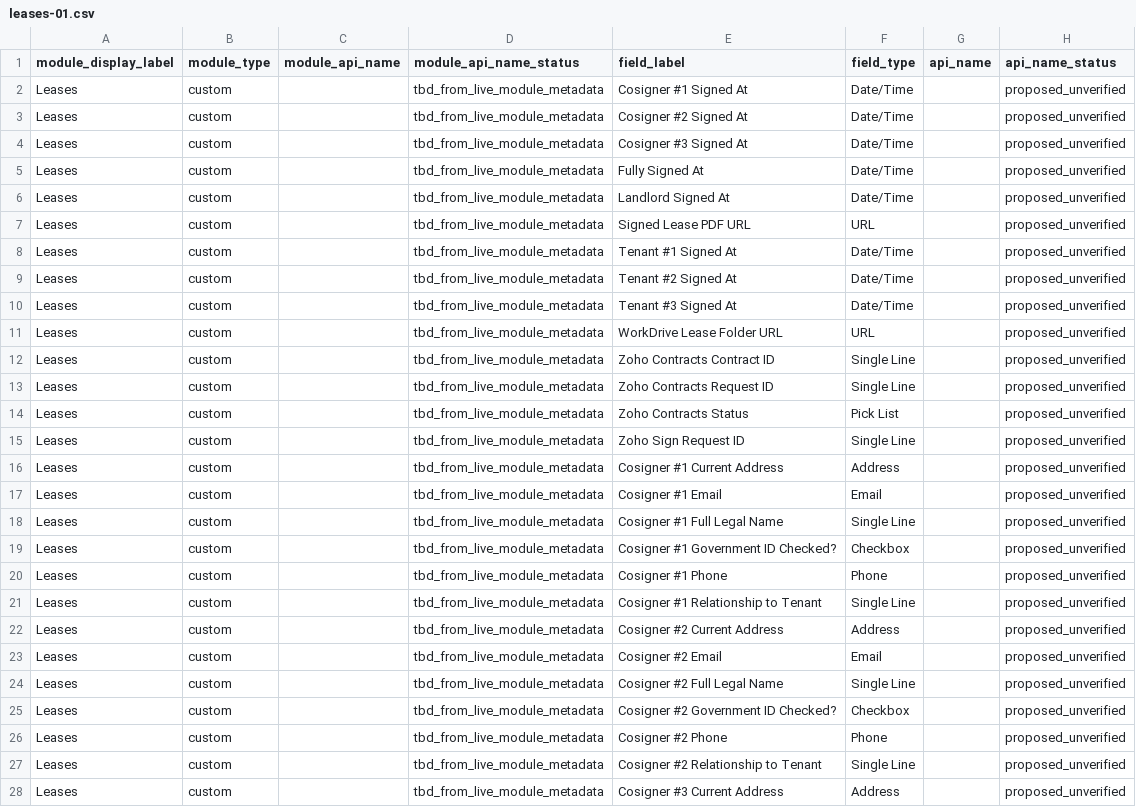
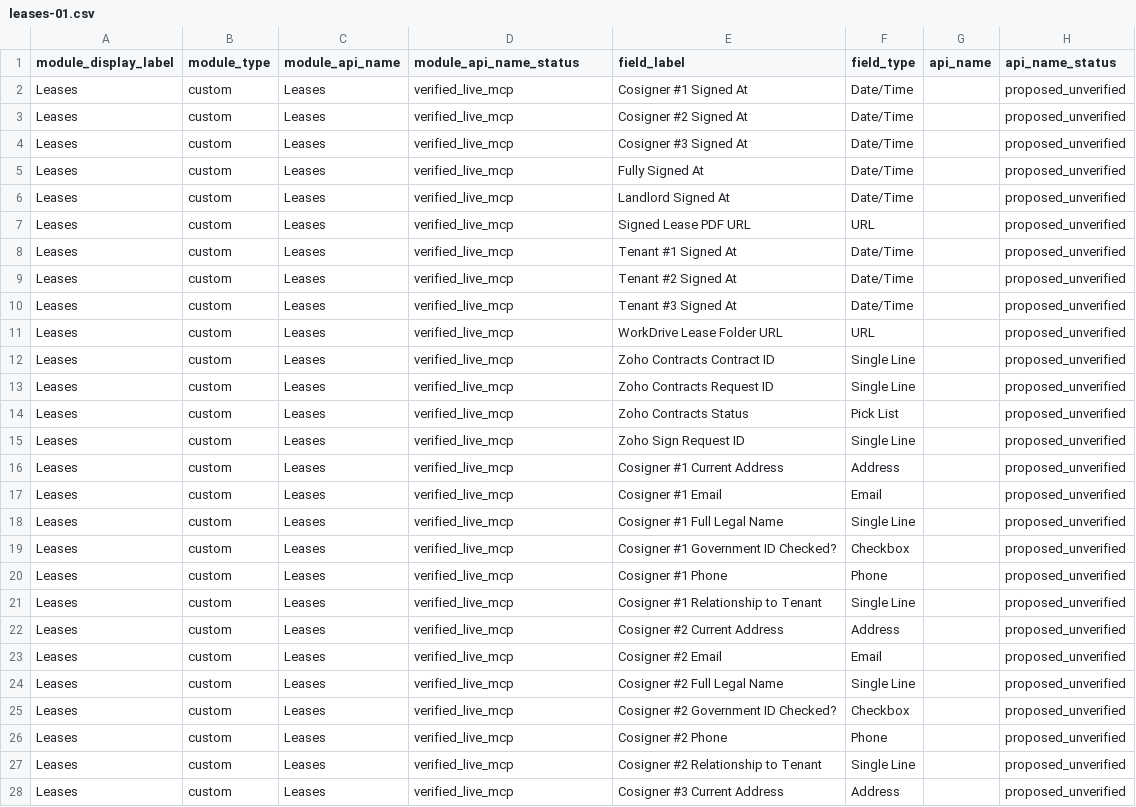
Before and after one commit to GH-Real-Estate/gh-real-estate-ops-code, a CSV file: src/zoho-crm/field-maps/crm-module-fields/leases-01.csv, drawn as a sheet; only a part is shown; the diff covers the shown part only; the diff names each change by its address in the sheet, - before the commit and + after, or states it on an @@ line.

Commit message:
Reconcile production CRM lease system

```diff
--- a/src/zoho-crm/field-maps/crm-module-fields/leases-01.csv
+++ b/src/zoho-crm/field-maps/crm-module-fields/leases-01.csv
-C2:C28 (module_api_name): (empty)
+C2:C28 (module_api_name): Leases
-D2:D28 (module_api_name_status): tbd_from_live_module_metadata
+D2:D28 (module_api_name_status): verified_live_mcp
```
Also changed, not shown: 49 edited cells elsewhere in this file, src/zoho-crm/field-maps/crm-module-fields/leases-04.csv, src/zoho-crm/field-maps/crm-module-fields/units.csv, 27 other files.
